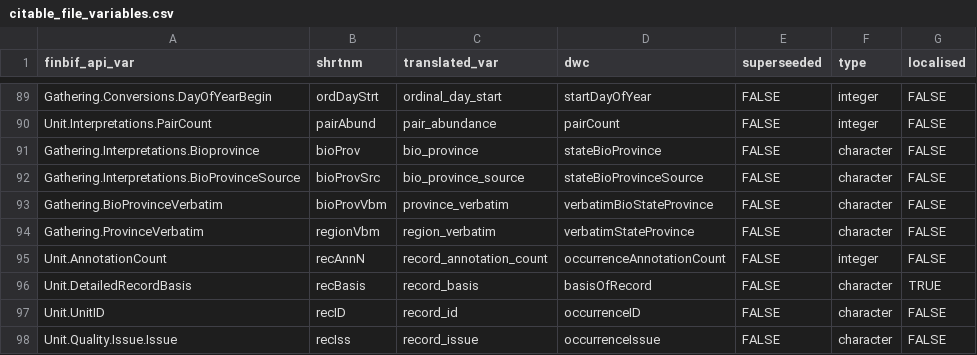
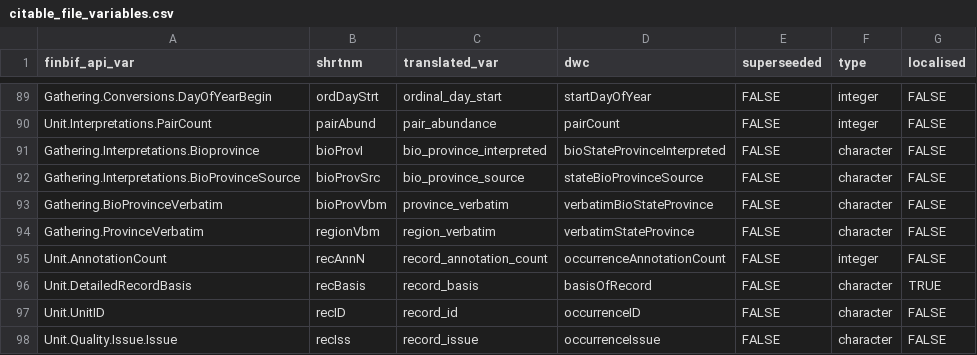
Before and after one commit to luomus/finbif, a CSV file: data-raw/citable_file_variables.csv, drawn as a sheet; only a part is shown, gaps mark what is left out.

```diff
--- a/data-raw/citable_file_variables.csv
+++ b/data-raw/citable_file_variables.csv
@@ -90,3 +90,3 @@ Gathering.Conversions.DayOfYearBegin,ordDayStrt,ordinal_day_start,startDayOfYear
 Unit.Interpretations.PairCount,pairAbund,pair_abundance,pairCount,FALSE,integer,FALSE
-Gathering.Interpretations.Bioprovince,bioProv,bio_province,stateBioProvince,FALSE,character,FALSE
+Gathering.Interpretations.Bioprovince,bioProvI,bio_province_interpreted,bioStateProvinceInterpreted,FALSE,character,FALSE
 Gathering.Interpretations.BioProvinceSource,bioProvSrc,bio_province_source,stateBioProvinceSource,FALSE,character,FALSE
```
Also changed, not shown: data-raw/lite_download_file_variables.csv, data-raw/variables.csv, 2 other files.
